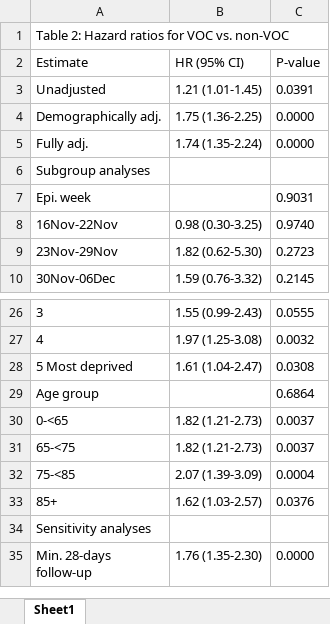
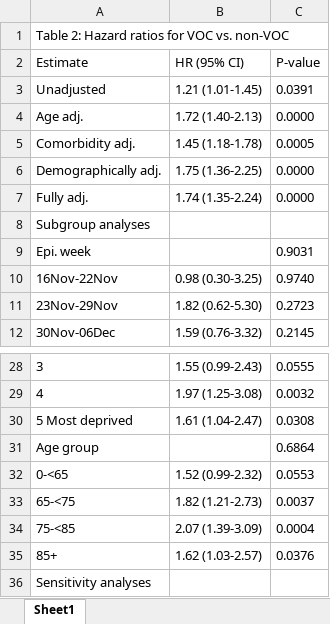
Before and after one commit to opensafely/SGTF-CFR-research, an Excel workbook: released_outputs/table2_hr.xlsx, sheet Sheet1, drawn as a sheet; only a part is shown, gaps mark what is left out; the shorter side is filled out with more unchanged rows; values as stored, in another font and other column widths than the file's, no borders; addresses are those after the commit; the diff names each change by its address in the sheet, - before the commit and + after, or states it on an @@ line.

Commit message:
table 2
Opensafely-released-from: OpenSLevel4:D:\Level4Files\workspaces\sgtf-cfr-research\release

```diff
--- a/released_outputs/table2_hr.xlsx (sheet Sheet1)
+++ b/released_outputs/table2_hr.xlsx (sheet Sheet1)
+row 4: Age adj. | 1.72 (1.40-2.13) | 0.0000
+row 5: Comorbidity adj. | 1.45 (1.18-1.78) | 0.0005
-B32 (HR (95% CI)): 1.82 (1.21-2.73)
+B32 (HR (95% CI)): 1.52 (0.99-2.32)
-C32 (P-value): 0.0037
+C32 (P-value): 0.0553
```
